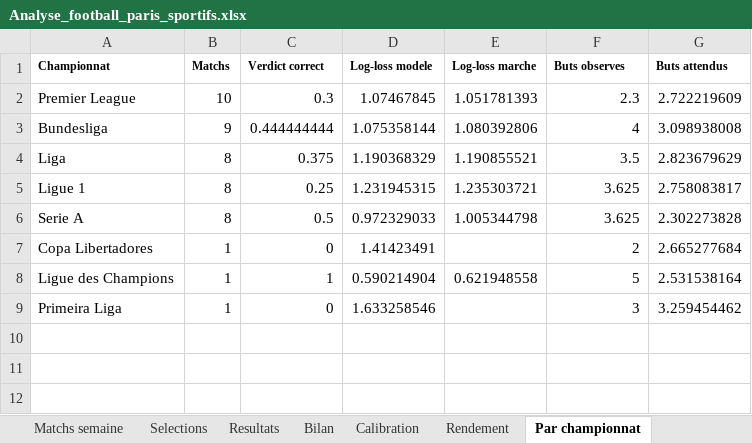
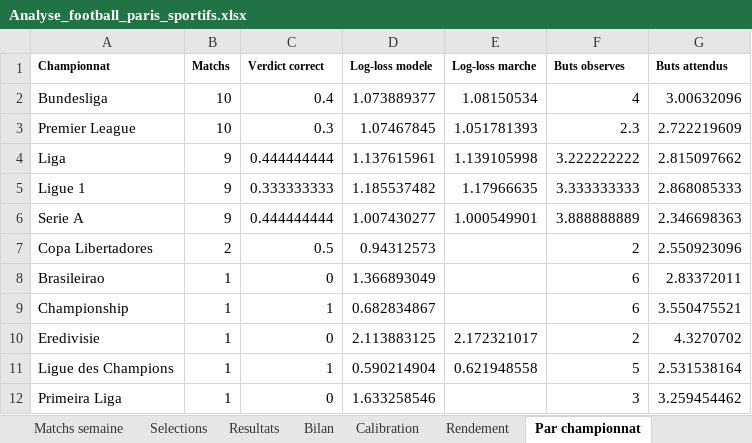
Before and after one commit to zoukeur971/analyse-foot, an Excel workbook: classeur/Analyse_football_paris_sportifs.xlsx, sheet Par championnat, drawn as a sheet; values as stored, in another font and other column widths than the file's, no borders; removed rows and columns are numbered as before the commit, all else as after; the diff names each change by its address in the sheet, - before the commit and + after, or states it on an @@ line.

```diff
--- a/classeur/Analyse_football_paris_sportifs.xlsx (sheet Par championnat)
+++ b/classeur/Analyse_football_paris_sportifs.xlsx (sheet Par championnat)
+row 2: Bundesliga | 10 | 0.4 | 1.073889377 | 1.08150534 | 4 | 3.00632096
-row 3: Bundesliga | 9 | 0.444444444 | 1.075358144 | 1.080392806 | 4 | 3.098938008
-B4:B6 (Matchs): 8
+B4:B6 (Matchs): 9
-C4 (Verdict correct): 0.375
+C4 (Verdict correct): 0.444444444
-D4 (Log-loss modele): 1.190368329
+D4 (Log-loss modele): 1.137615961
-E4 (Log-loss marche): 1.190855521
+E4 (Log-loss marche): 1.139105998
-F4 (Buts observes): 3.5
+F4 (Buts observes): 3.222222222
-G4 (Buts attendus): 2.823679629
+G4 (Buts attendus): 2.815097662
-C5 (Verdict correct): 0.25
+C5 (Verdict correct): 0.333333333
-D5 (Log-loss modele): 1.231945315
+D5 (Log-loss modele): 1.185537482
-E5 (Log-loss marche): 1.235303721
+E5 (Log-loss marche): 1.17966635
-F5 (Buts observes): 3.625
+F5 (Buts observes): 3.333333333
-G5 (Buts attendus): 2.758083817
+G5 (Buts attendus): 2.868085333
-C6 (Verdict correct): 0.5
+C6 (Verdict correct): 0.444444444
-D6 (Log-loss modele): 0.972329033
+D6 (Log-loss modele): 1.007430277
-E6 (Log-loss marche): 1.005344798
+E6 (Log-loss marche): 1.000549901
-F6 (Buts observes): 3.625
+F6 (Buts observes): 3.888888889
-G6 (Buts attendus): 2.302273828
+G6 (Buts attendus): 2.346698363
-B7 (Matchs): 1
+B7 (Matchs): 2
-C7 (Verdict correct): 0
+C7 (Verdict correct): 0.5
-D7 (Log-loss modele): 1.41423491
+D7 (Log-loss modele): 0.94312573
-G7 (Buts attendus): 2.665277684
+G7 (Buts attendus): 2.550923096
+row 8: Brasileirao | 1 | 0 | 1.366893049 |  | 6 | 2.83372011
+row 9: Championship | 1 | 1 | 0.682834867 |  | 6 | 3.550475521
+row 10: Eredivisie | 1 | 0 | 2.113883125 | 2.172321017 | 2 | 4.3270702
```
Also changed, not shown: sheet Matchs semaine, sheet Selections, sheet Resultats, sheet Calibration, sheet Bilan, sheet Rendement, 2 more sheets, 6 other files.
